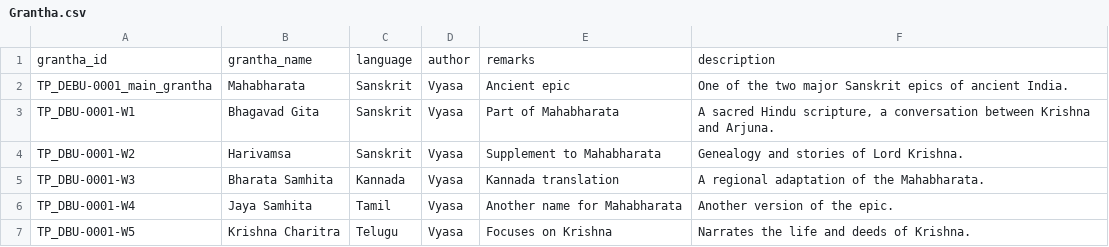
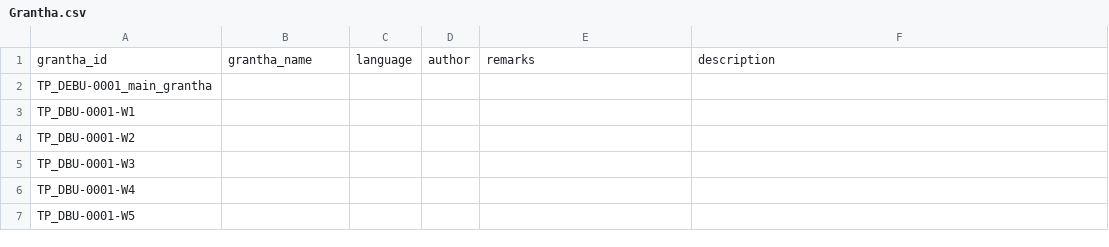
Before and after one commit to heynameisabhi/palm_leaf_project, a CSV file: public/csv/Grantha.csv, drawn as a sheet; the diff names each change by its address in the sheet, - before the commit and + after, or states it on an @@ line.

Commit message:
upload via csv and data insertion completed"

```diff
--- a/public/csv/Grantha.csv
+++ b/public/csv/Grantha.csv
-B2: Mahabharata
+B2: (empty)
-C2:C4: Sanskrit
+C2:C4: (empty)
-D2:D7: Vyasa
+D2:D7: (empty)
-E2: Ancient epic
+E2: (empty)
-F2: One of the two major Sanskrit epics of ancient India.
+F2: (empty)
-B3: Bhagavad Gita
+B3: (empty)
-E3: Part of Mahabharata
+E3: (empty)
-F3: A sacred Hindu scripture, a conversation between Krishna and Arjuna.
+F3: (empty)
-B4: Harivamsa
+B4: (empty)
-E4: Supplement to Mahabharata
+E4: (empty)
-F4: Genealogy and stories of Lord Krishna.
+F4: (empty)
-B5: Bharata Samhita
+B5: (empty)
-C5: Kannada
+C5: (empty)
-E5: Kannada translation
+E5: (empty)
-F5: A regional adaptation of the Mahabharata.
+F5: (empty)
-B6: Jaya Samhita
+B6: (empty)
-C6: Tamil
+C6: (empty)
-E6: Another name for Mahabharata
+E6: (empty)
-F6: Another version of the epic.
+F6: (empty)
-B7: Krishna Charitra
+B7: (empty)
-C7: Telugu
+C7: (empty)
-E7: Focuses on Krishna
+E7: (empty)
-F7: Narrates the life and deeds of Krishna.
+F7: (empty)
```
Also changed, not shown: public/csv/GranthaDeck.csv, 6 other files.
